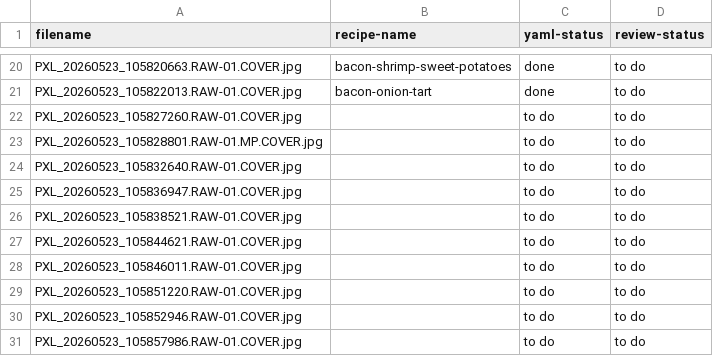
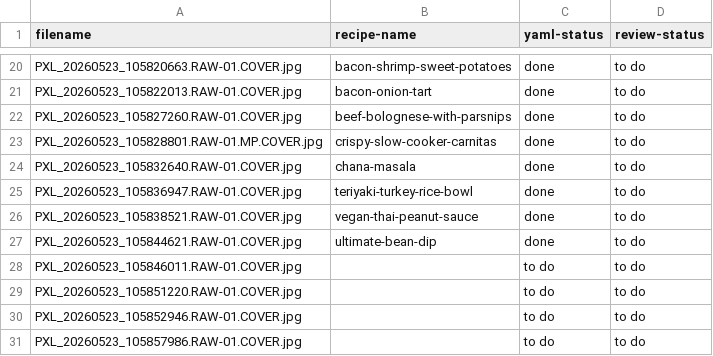
Before and after one commit to cory-wc/reciperepo, a CSV file: originals/recipe_image_tracking.csv, drawn as a sheet; only a part is shown, gaps mark what is left out.

```diff
--- a/originals/recipe_image_tracking.csv
+++ b/originals/recipe_image_tracking.csv
@@ -21,8 +21,8 @@
 "PXL_20260523_105822013.RAW-01.COVER.jpg","bacon-onion-tart","done","to do"
-"PXL_20260523_105827260.RAW-01.COVER.jpg","","to do","to do"
-"PXL_20260523_105828801.RAW-01.MP.COVER.jpg","","to do","to do"
-"PXL_20260523_105832640.RAW-01.COVER.jpg","","to do","to do"
-"PXL_20260523_105836947.RAW-01.COVER.jpg","","to do","to do"
-"PXL_20260523_105838521.RAW-01.COVER.jpg","","to do","to do"
-"PXL_20260523_105844621.RAW-01.COVER.jpg","","to do","to do"
+"PXL_20260523_105827260.RAW-01.COVER.jpg","beef-bolognese-with-parsnips","done","to do"
+"PXL_20260523_105828801.RAW-01.MP.COVER.jpg","crispy-slow-cooker-carnitas","done","to do"
+"PXL_20260523_105832640.RAW-01.COVER.jpg","chana-masala","done","to do"
+"PXL_20260523_105836947.RAW-01.COVER.jpg","teriyaki-turkey-rice-bowl","done","to do"
+"PXL_20260523_105838521.RAW-01.COVER.jpg","vegan-thai-peanut-sauce","done","to do"
+"PXL_20260523_105844621.RAW-01.COVER.jpg","ultimate-bean-dip","done","to do"
 "PXL_20260523_105846011.RAW-01.COVER.jpg","","to do","to do"
```
Also changed, not shown: 4 other files.
